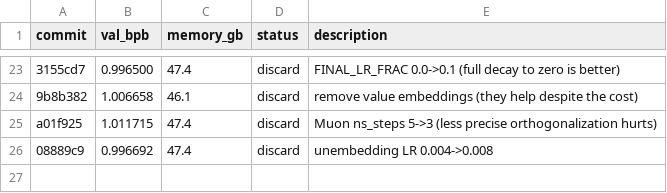
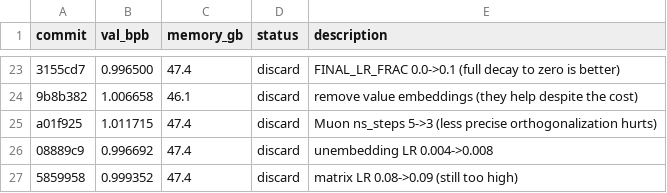
Before and after one commit to zixuzixu/autoresearch, a TSV file: results.tsv, drawn as a sheet; only a part is shown, gaps mark what is left out.

```diff
--- a/results.tsv
+++ b/results.tsv
@@ -26 +26,2 @@ a01f925	1.011715	47.4	discard	Muon ns_steps 5->3 (less precise orthogonalization
 08889c9	0.996692	47.4	discard	unembedding LR 0.004->0.008
+5859958	0.999352	47.4	discard	matrix LR 0.08->0.09 (still too high)
```
